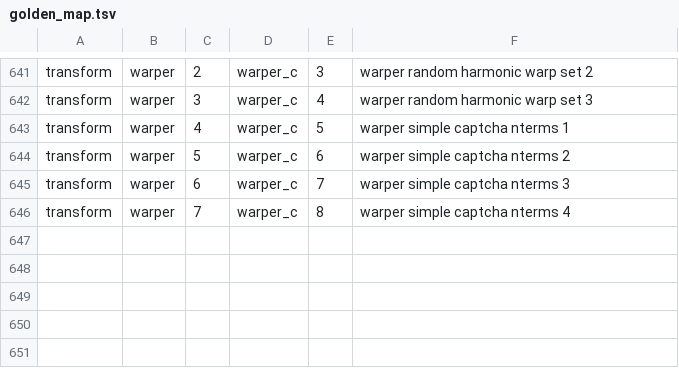
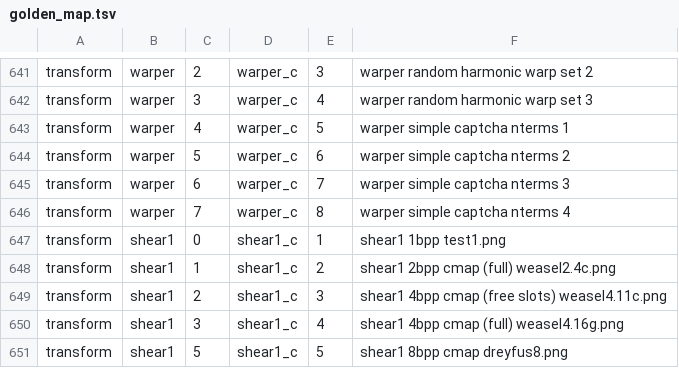
Before and after one commit to tagawa0525/leptonica-rs, a TSV file: scripts/golden_map.tsv, drawn as a sheet; only a part is shown, gaps mark what is left out; the diff names each change by its address in the sheet, - before the commit and + after, or states it on an @@ line.

```diff
--- a/scripts/golden_map.tsv
+++ b/scripts/golden_map.tsv
+row 647: transform | shear1 | 0 | shear1_c | 1 | shear1 1bpp test1.png
+row 648: transform | shear1 | 1 | shear1_c | 2 | shear1 2bpp cmap (full) weasel2.4c.png
+row 649: transform | shear1 | 2 | shear1_c | 3 | shear1 4bpp cmap (free slots) weasel4.11c.png
+row 650: transform | shear1 | 3 | shear1_c | 4 | shear1 4bpp cmap (full) weasel4.16g.png
+row 651: transform | shear1 | 5 | shear1_c | 5 | shear1 8bpp cmap dreyfus8.png
```
Also changed, not shown: 2 other files.
